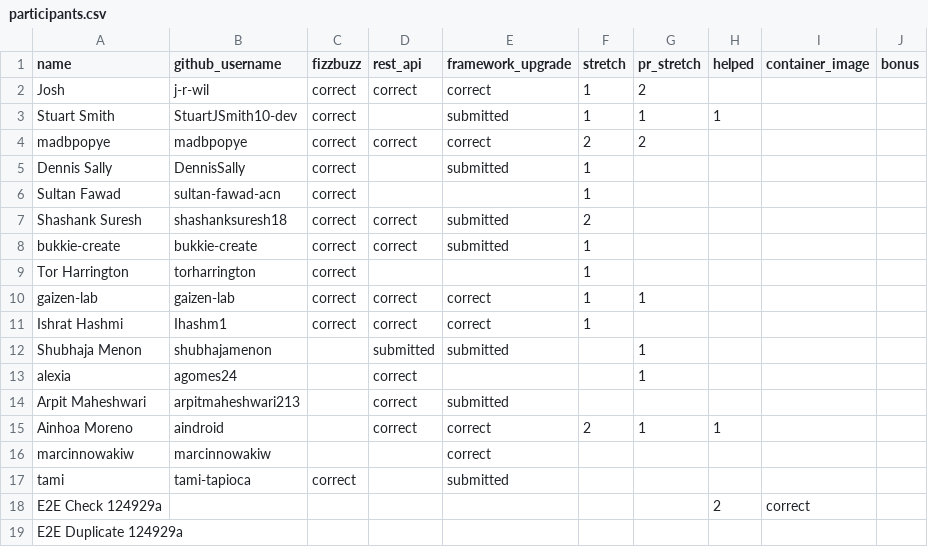
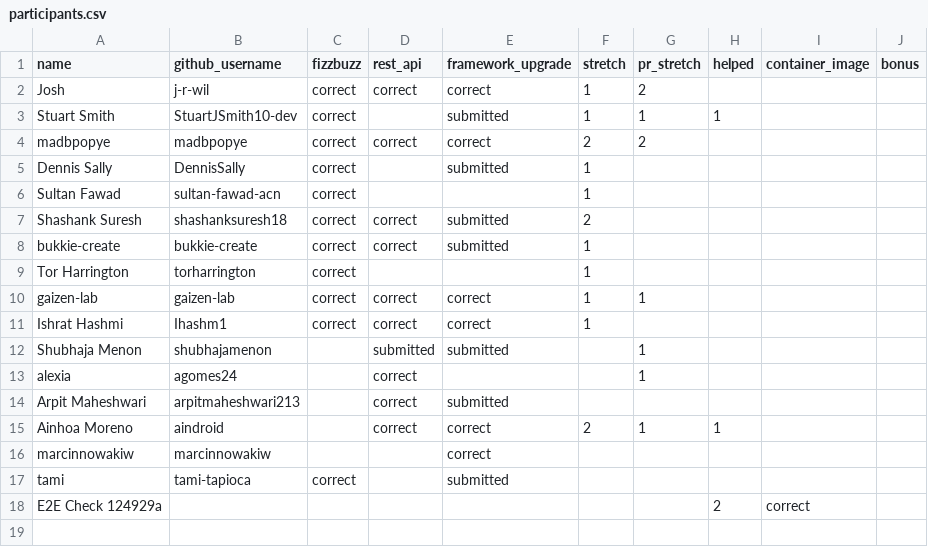
Before and after one commit to 01Gibbs/leaderboard-sandbox, a CSV file: participants.csv, drawn as a sheet; the diff names each change by its address in the sheet, - before the commit and + after, or states it on an @@ line.

```diff
--- a/participants.csv
+++ b/participants.csv
-row 19: E2E Duplicate 124929a
```
Also changed, not shown: 1 other file.
